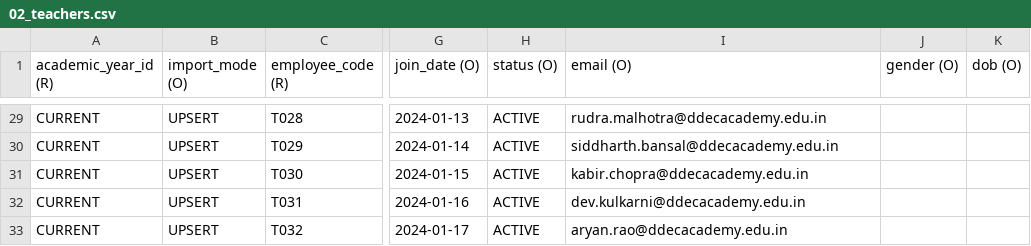
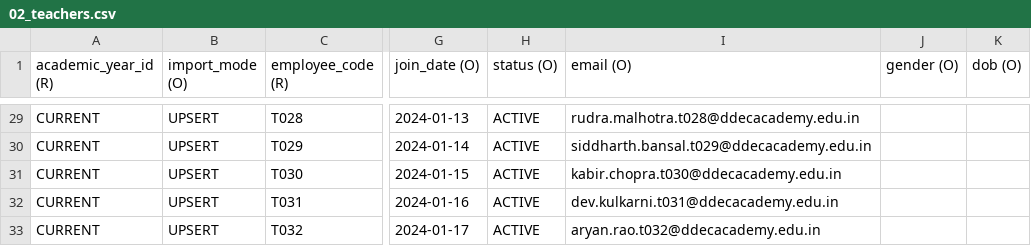
Before and after one commit to SchoolVault/edu-portal-saas-app-ui, a CSV file: docs/onboarding-import-pack/ddec-academy-india-5to12-50staff/02_teachers.csv, drawn as a sheet; only a part is shown, gaps mark what is left out; the diff covers the shown part only; the diff names each change by its address in the sheet, - before the commit and + after, or states it on an @@ line.

```diff
--- a/docs/onboarding-import-pack/ddec-academy-india-5to12-50staff/02_teachers.csv
+++ b/docs/onboarding-import-pack/ddec-academy-india-5to12-50staff/02_teachers.csv
-I29 (email (O)): rudra.malhotra@ddecacademy.edu.in
+I29 (email (O)): rudra.malhotra.t028@ddecacademy.edu.in
-I30 (email (O)): siddharth.bansal@ddecacademy.edu.in
+I30 (email (O)): siddharth.bansal.t029@ddecacademy.edu.in
-I31 (email (O)): kabir.chopra@ddecacademy.edu.in
+I31 (email (O)): kabir.chopra.t030@ddecacademy.edu.in
-I32 (email (O)): dev.kulkarni@ddecacademy.edu.in
+I32 (email (O)): dev.kulkarni.t031@ddecacademy.edu.in
-I33 (email (O)): aryan.rao@ddecacademy.edu.in
+I33 (email (O)): aryan.rao.t032@ddecacademy.edu.in
```
Also changed, not shown: 27 edited cells elsewhere in this file, docs/onboarding-import-pack/ddec-academy-india-5to12-50staff/01_classes_sections.csv, docs/onboarding-import-pack/ddec-academy-india-5to12-50staff/03_staff.csv, 34 other files.
